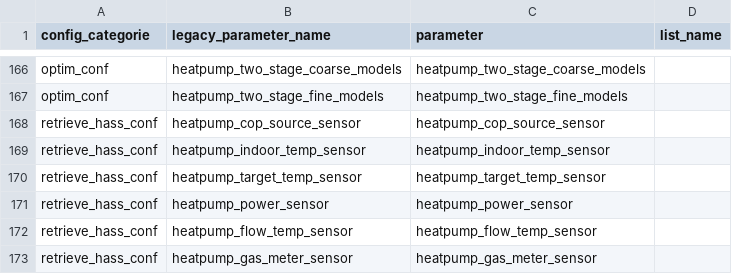
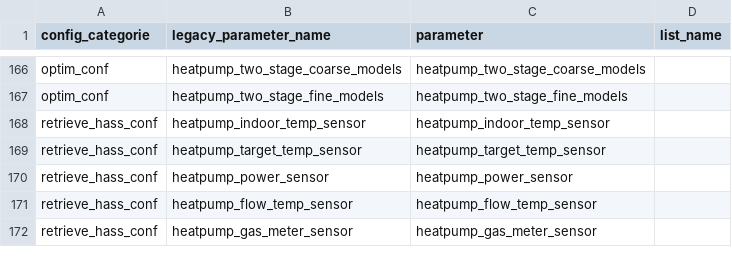
Before and after one commit to borisvettorato/emhass, a CSV file: src/emhass/data/associations.csv, drawn as a sheet; only a part is shown, gaps mark what is left out.

```diff
--- a/src/emhass/data/associations.csv
+++ b/src/emhass/data/associations.csv
@@ -167,3 +167,2 @@ optim_conf,heatpump_two_stage_coarse_models,heatpump_two_stage_coarse_models
 optim_conf,heatpump_two_stage_fine_models,heatpump_two_stage_fine_models
-retrieve_hass_conf,heatpump_cop_source_sensor,heatpump_cop_source_sensor
 retrieve_hass_conf,heatpump_indoor_temp_sensor,heatpump_indoor_temp_sensor
```
Also changed, not shown: 8 other files.
